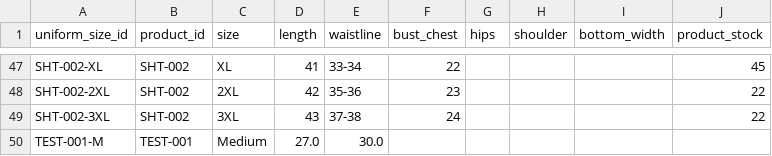
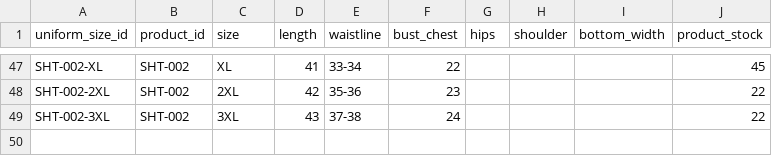
Before and after one commit to knnjy/aop_system_services, a CSV file: data/uniforms/product_sizes.csv, drawn as a sheet; only a part is shown, gaps mark what is left out; the diff names each change by its address in the sheet, - before the commit and + after, or states it on an @@ line.

```diff
--- a/data/uniforms/product_sizes.csv
+++ b/data/uniforms/product_sizes.csv
-row 50: TEST-001-M | TEST-001 | Medium | 27.0 | 30.0
```
Also changed, not shown: data/uniforms/products.csv, 5 other files.
